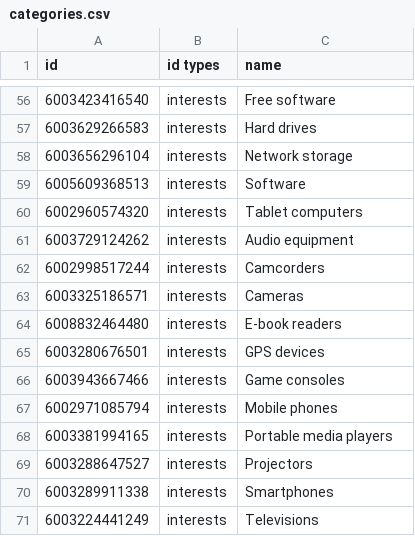
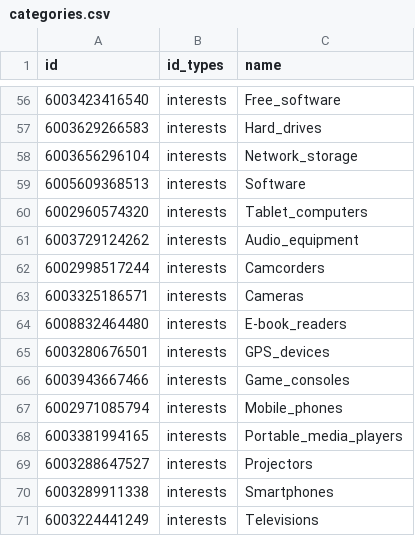
Before and after one commit to KangboLu/fb-request-lib, a CSV file: categories.csv, drawn as a sheet; only a part is shown, gaps mark what is left out; the diff covers the shown part only.

```diff
--- a/categories.csv
+++ b/categories.csv
@@ -1 +1 @@
-id,id types,name
+id,id_types,name
@@ -56,14 +56,14 @@ id,id types,name
-6003423416540,interests,Free software
-6003629266583,interests,Hard drives
-6003656296104,interests,Network storage
+6003423416540,interests,Free_software
+6003629266583,interests,Hard_drives
+6003656296104,interests,Network_storage
 6005609368513,interests,Software
-6002960574320,interests,Tablet computers
-6003729124262,interests,Audio equipment
+6002960574320,interests,Tablet_computers
+6003729124262,interests,Audio_equipment
 6002998517244,interests,Camcorders
 6003325186571,interests,Cameras
-6008832464480,interests,E-book readers
-6003280676501,interests,GPS devices
-6003943667466,interests,Game consoles
-6002971085794,interests,Mobile phones
-6003381994165,interests,Portable media players
+6008832464480,interests,E-book_readers
+6003280676501,interests,GPS_devices
+6003943667466,interests,Game_consoles
+6002971085794,interests,Mobile_phones
+6003381994165,interests,Portable_media_players
 6003288647527,interests,Projectors
```
Also changed, not shown: 38 edited cells elsewhere in this file, 1 other file.
